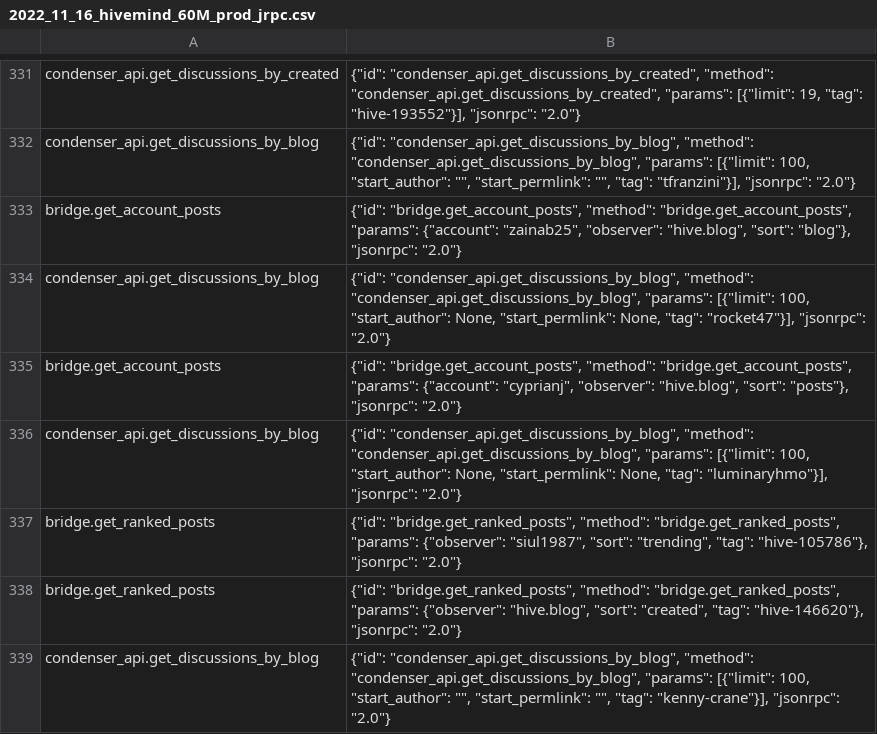
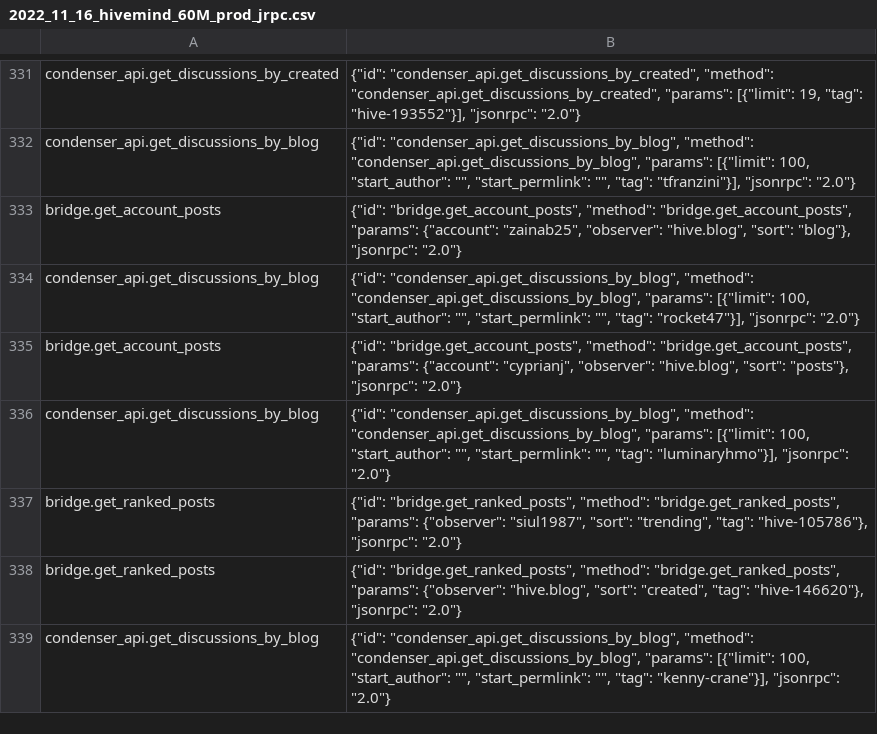
Before and after one commit to openhive-network/tests_api, a CSV file: benchmarks/performance_data/universal/CSV/2022_11_16_hivemind_60M_prod_jrpc.csv, drawn as a sheet; only a part is shown, gaps mark what is left out; the diff covers the shown part only.

Commit message:
Change 'None' to empty string

```diff
--- a/benchmarks/performance_data/universal/CSV/2022_11_16_hivemind_60M_prod_jrpc.csv
+++ b/benchmarks/performance_data/universal/CSV/2022_11_16_hivemind_60M_prod_jrpc.csv
@@ -333,5 +333,5 @@ condenser_api.get_discussions_by_blog|{"id": "condenser_api.get_discussions_by_b
 bridge.get_account_posts|{"id": "bridge.get_account_posts", "method": "bridge.get_account_posts", "params": {"account": "zainab25", "observer": "hive.blog", "sort": "blog"}, "jsonrpc": "2.0"}
-condenser_api.get_discussions_by_blog|{"id": "condenser_api.get_discussions_by_blog", "method": "condenser_api.get_discussions_by_blog", "params": [{"limit": 100, "start_author": None, "start_permlink": None, "tag": "rocket47"}], "jsonrpc": "2.0"}
+condenser_api.get_discussions_by_blog|{"id": "condenser_api.get_discussions_by_blog", "method": "condenser_api.get_discussions_by_blog", "params": [{"limit": 100, "start_author": "", "start_permlink": "", "tag": "rocket47"}], "jsonrpc": "2.0"}
 bridge.get_account_posts|{"id": "bridge.get_account_posts", "method": "bridge.get_account_posts", "params": {"account": "cyprianj", "observer": "hive.blog", "sort": "posts"}, "jsonrpc": "2.0"}
-condenser_api.get_discussions_by_blog|{"id": "condenser_api.get_discussions_by_blog", "method": "condenser_api.get_discussions_by_blog", "params": [{"limit": 100, "start_author": None, "start_permlink": None, "tag": "luminaryhmo"}], "jsonrpc": "2.0"}
+condenser_api.get_discussions_by_blog|{"id": "condenser_api.get_discussions_by_blog", "method": "condenser_api.get_discussions_by_blog", "params": [{"limit": 100, "start_author": "", "start_permlink": "", "tag": "luminaryhmo"}], "jsonrpc": "2.0"}
 bridge.get_ranked_posts|{"id": "bridge.get_ranked_posts", "method": "bridge.get_ranked_posts", "params": {"observer": "siul1987", "sort": "trending", "tag": "hive-105786"}, "jsonrpc": "2.0"}
```
Also changed, not shown: 61 edited cells elsewhere in this file.
